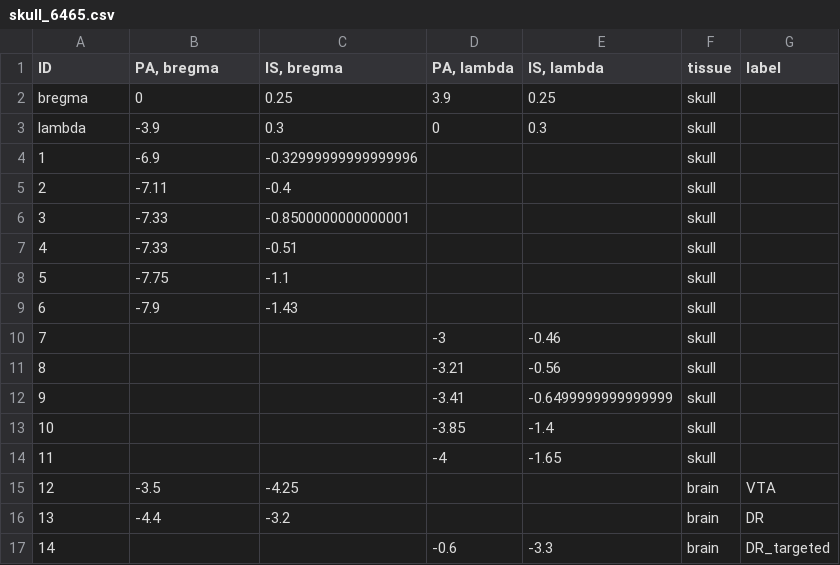
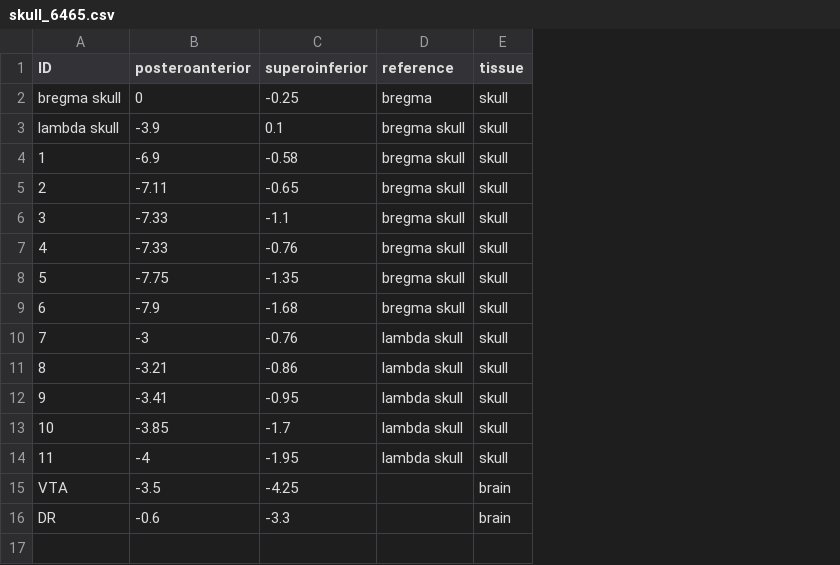
Before and after one commit to IBT-FMI/StereotaXYZ, a CSV file: example_data/skull_6465.csv, drawn as a sheet; removed rows and columns are numbered as before the commit, all else as after; the diff names each change by its address in the sheet, - before the commit and + after, or states it on an @@ line.

Commit message:
Updated coordinate notation

```diff
--- a/example_data/skull_6465.csv
+++ b/example_data/skull_6465.csv
-column C (IS, bregma), rows 2-16: 0.25 | 0.3 | -0.32999999999999996 | -0.4 | -0.8500000000000001 | -0.51 | -1.1 | -1.43 |  |  |  |  |  | -4.25 | -3.2
-column D (PA, lambda), rows 2-14: 3.9 | 0 |  |  |  |  |  |  | -3 | -3.21 | -3.41 | -3.85 | -4
-column E (IS, lambda), rows 2-14: 0.25 | 0.3 |  |  |  |  |  |  | -0.46 | -0.56 | -0.6499999999999999 | -1.4 | -1.65
+column C (superoinferior), rows 2-16: -0.25 | 0.1 | -0.58 | -0.65 | -1.1 | -0.76 | -1.35 | -1.68 | -0.76 | -0.86 | -0.95 | -1.7 | -1.95 | -4.25 | -3.3
+column D (reference), rows 2-14: bregma | bregma skull | bregma skull | bregma skull | bregma skull | bregma skull | bregma skull | bregma skull | lambda skull | lambda skull | lambda skull | lambda skull | lambda skull
-column G (label), rows 15-16: VTA | DR
-B1: PA, bregma
+B1: posteroanterior
@@ column A (ID) renumbered between rows 2 and 16 @@
-B10 (posteroanterior): (empty)
+B10 (posteroanterior): -3
-B11 (posteroanterior): (empty)
+B11 (posteroanterior): -3.21
-B12 (posteroanterior): (empty)
+B12 (posteroanterior): -3.41
-B13 (posteroanterior): (empty)
+B13 (posteroanterior): -3.85
-B14 (posteroanterior): (empty)
+B14 (posteroanterior): -4
-B16 (posteroanterior): -4.4
+B16 (posteroanterior): -0.6
-row 17: 14 |  |  | -0.6 | -3.3 | brain | DR_targeted
```
